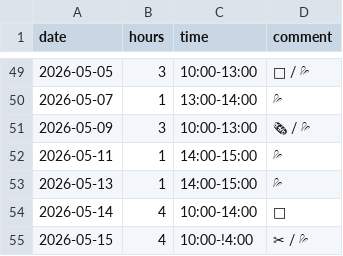
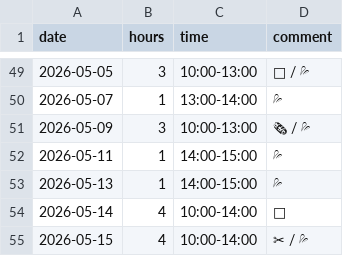
Before and after one commit to YiffyWerewolvesInThePines/wcal, a CSV file: work_log.csv, drawn as a sheet; only a part is shown, gaps mark what is left out; the diff names each change by its address in the sheet, - before the commit and + after, or states it on an @@ line.

Commit message:
Update work_log.csv

```diff
--- a/work_log.csv
+++ b/work_log.csv
-C55 (time): 10:00-!4:00
+C55 (time): 10:00-14:00
```
